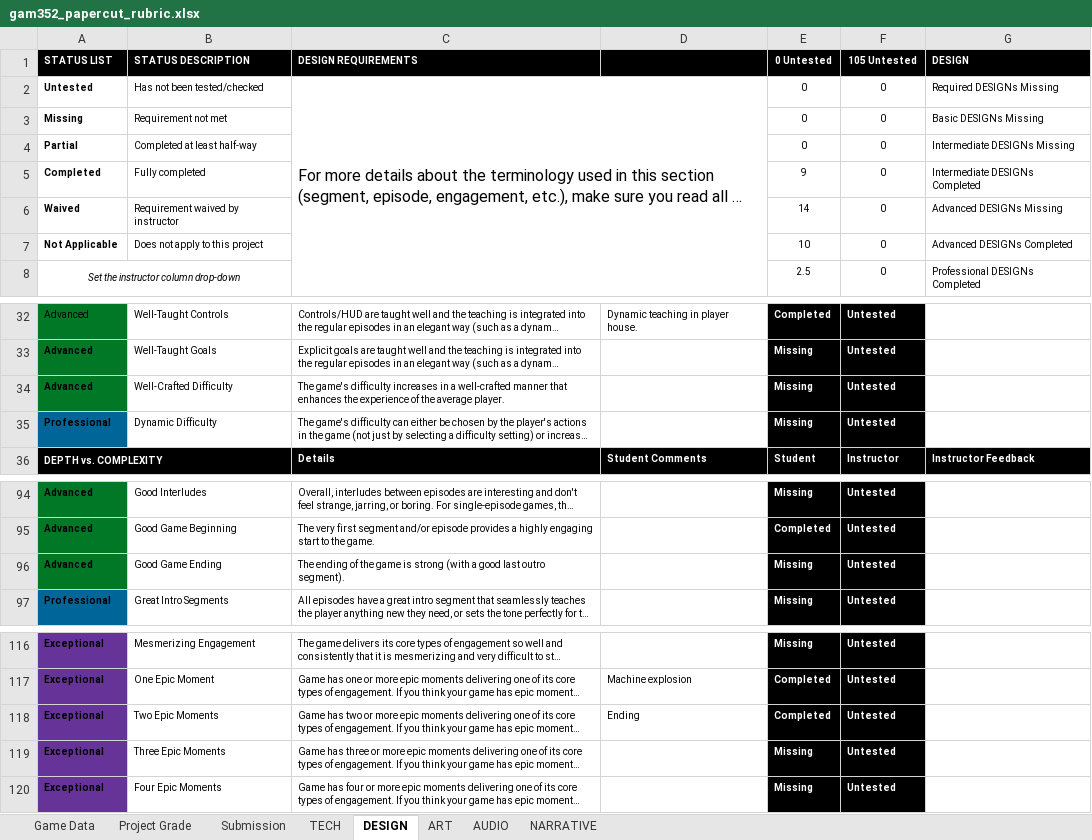
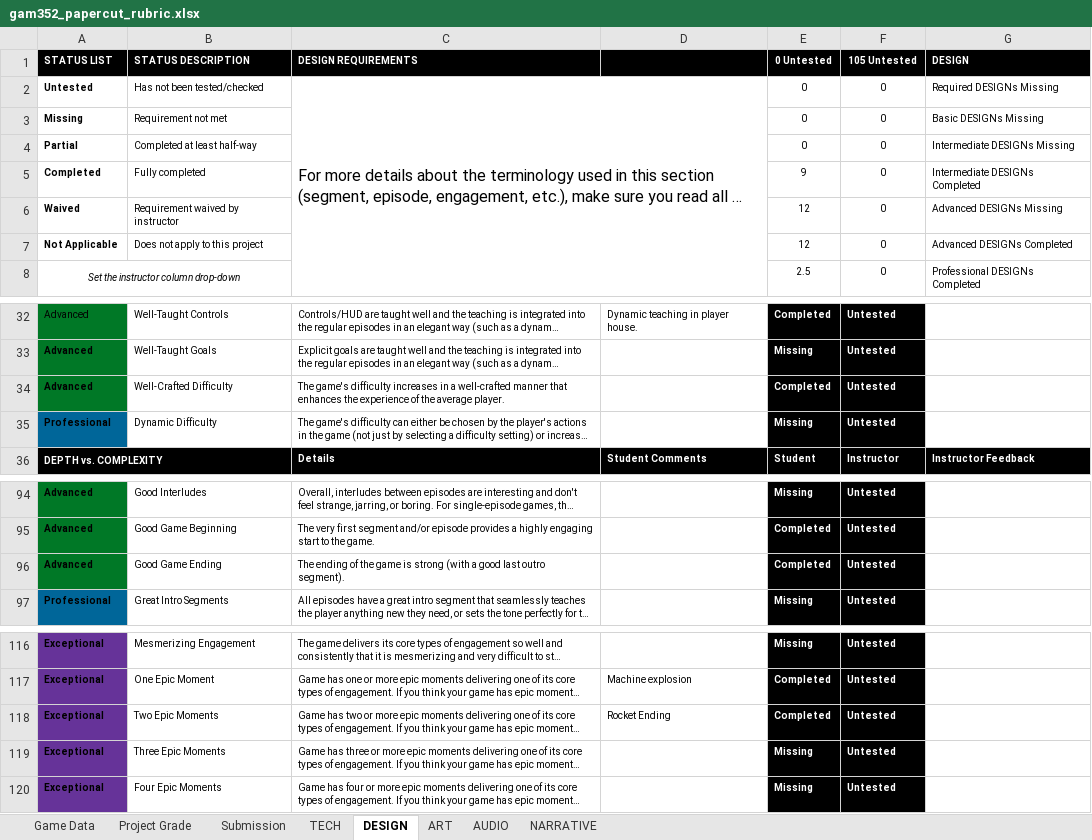
Before and after one commit to ThePaperMill/PaperCut, an Excel workbook: GameDocuments/gam352_papercut_rubric.xlsx, sheet DESIGN, drawn as a sheet; only a part is shown, gaps mark what is left out; long unchanged cells end in …; values as stored, in another font and other column widths than the file's, no borders; conditional formats not drawn; the diff names each change by its address in the sheet, - before the commit and + after, or states it on an @@ line.

```diff
--- a/GameDocuments/gam352_papercut_rubric.xlsx (sheet DESIGN)
+++ b/GameDocuments/gam352_papercut_rubric.xlsx (sheet DESIGN)
-E6 (0 Untested): 14
+E6 (0 Untested): 12
-E7 (0 Untested): 10
+E7 (0 Untested): 12
-E34 (0 Untested): Missing
+E34 (0 Untested): Completed
-E96 (0 Untested): Missing
+E96 (0 Untested): Completed
-D118: Ending
+D118: Rocket Ending
```
Also changed, not shown: sheet Project Grade, sheet TECH.
